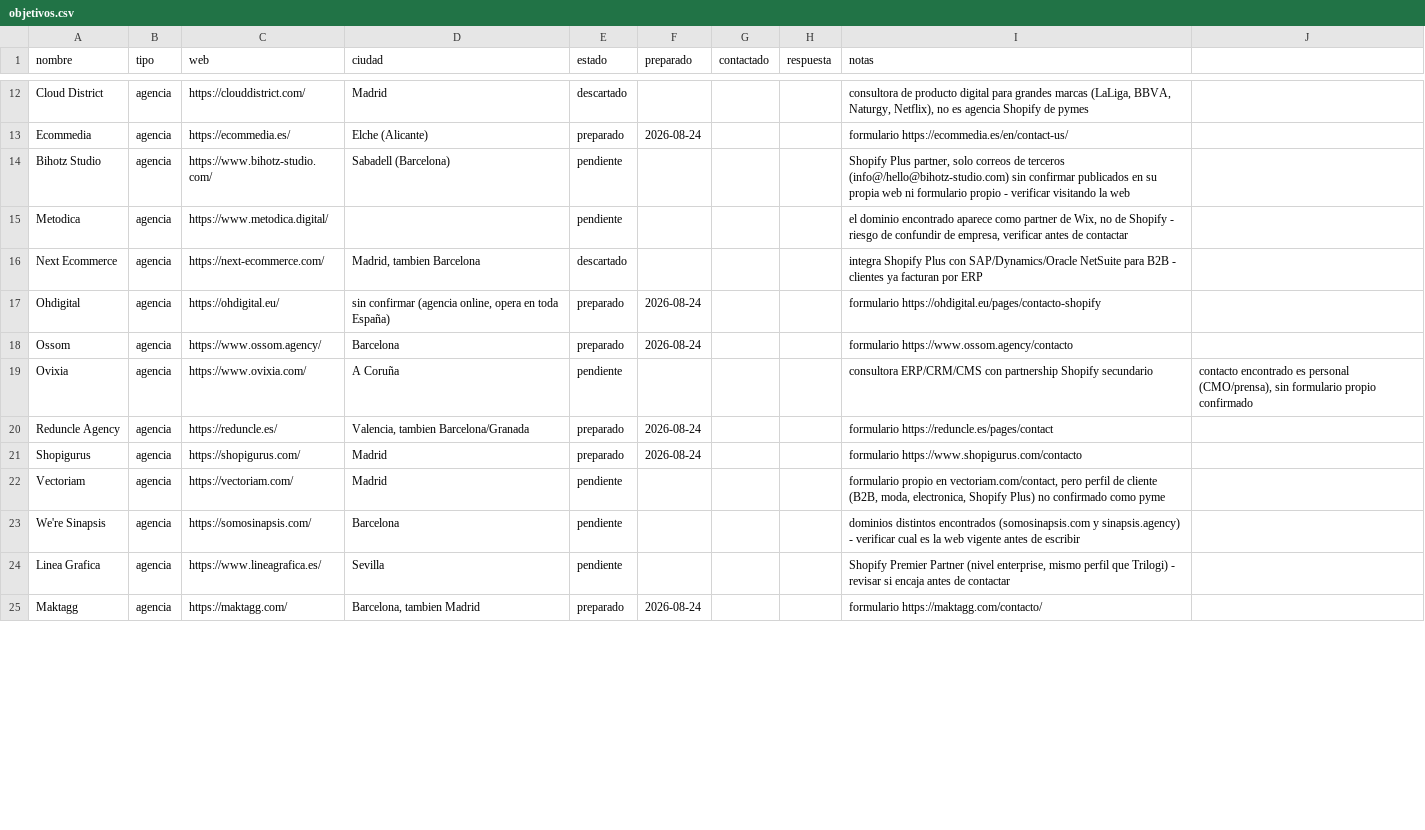
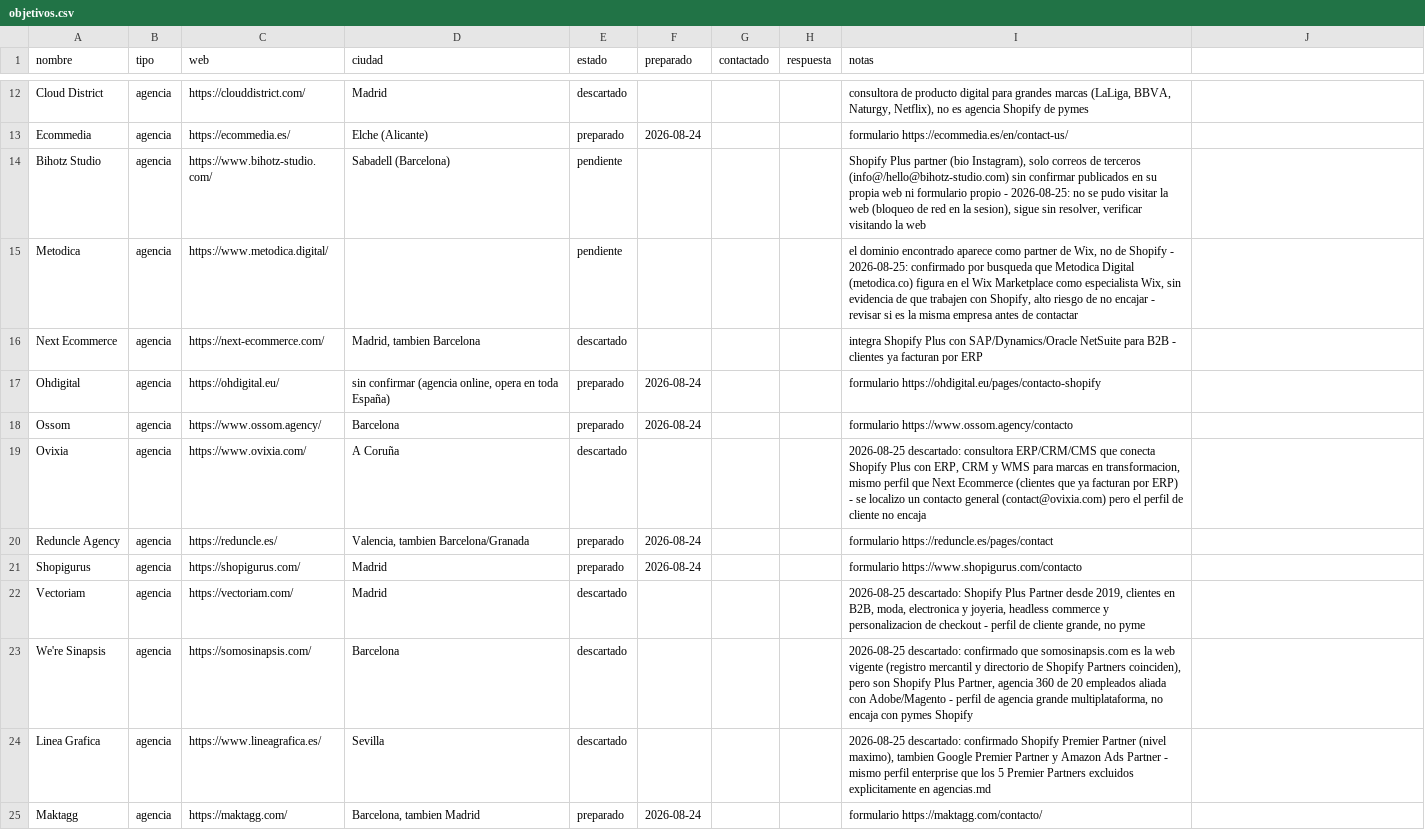
Before and after one commit to MarinaDA99/emite-captacion, a CSV file: captacion/objetivos.csv, drawn as a sheet; only a part is shown, gaps mark what is left out; the diff covers the shown part only.

```diff
--- a/captacion/objetivos.csv
+++ b/captacion/objetivos.csv
@@ -13,4 +13,4 @@ Cloud District;agencia;https://clouddistrict.com/;Madrid;descartado;;;;consultor
 Ecommedia;agencia;https://ecommedia.es/;Elche (Alicante);preparado;2026-08-24;;;formulario https://ecommedia.es/en/contact-us/
-Bihotz Studio;agencia;https://www.bihotz-studio.com/;Sabadell (Barcelona);pendiente;;;;Shopify Plus partner, solo correos de terceros (info@/hello@bihotz-studio.com) sin confirmar publicados en su propia web ni formulario propio - verificar visitando la web
-Metodica;agencia;https://www.metodica.digital/;;pendiente;;;;el dominio encontrado aparece como partner de Wix, no de Shopify - riesgo de confundir de empresa, verificar antes de contactar
+Bihotz Studio;agencia;https://www.bihotz-studio.com/;Sabadell (Barcelona);pendiente;;;;Shopify Plus partner (bio Instagram), solo correos de terceros (info@/hello@bihotz-studio.com) sin confirmar publicados en su propia web ni formulario propio - 2026-08-25: no se pudo visitar la web (bloqueo de red en la sesion), sigue sin resolver, verificar visitando la web
+Metodica;agencia;https://www.metodica.digital/;;pendiente;;;;el dominio encontrado aparece como partner de Wix, no de Shopify - 2026-08-25: confirmado por busqueda que Metodica Digital (metodica.co) figura en el Wix Marketplace como especialista Wix, sin evidencia de que trabajen con Shopify, alto riesgo de no encajar - revisar si es la misma empresa antes de contactar
 Next Ecommerce;agencia;https://next-ecommerce.com/;Madrid, tambien Barcelona;descartado;;;;integra Shopify Plus con SAP/Dynamics/Oracle NetSuite para B2B - clientes ya facturan por ERP
@@ -18,8 +18,8 @@ Ohdigital;agencia;https://ohdigital.eu/;sin confirmar (agencia online, opera en
 Ossom;agencia;https://www.ossom.agency/;Barcelona;preparado;2026-08-24;;;formulario https://www.ossom.agency/contacto
-Ovixia;agencia;https://www.ovixia.com/;A Coruña;pendiente;;;;consultora ERP/CRM/CMS con partnership Shopify secundario; contacto encontrado es personal (CMO/prensa), sin formulario propio confirmado
+Ovixia;agencia;https://www.ovixia.com/;A Coruña;descartado;;;;2026-08-25 descartado: consultora ERP/CRM/CMS que conecta Shopify Plus con ERP, CRM y WMS para marcas en transformacion, mismo perfil que Next Ecommerce (clientes que ya facturan por ERP) - se localizo un contacto general (contact@ovixia.com) pero el perfil de cliente no encaja
 Reduncle Agency;agencia;https://reduncle.es/;Valencia, tambien Barcelona/Granada;preparado;2026-08-24;;;formulario https://reduncle.es/pages/contact
 Shopigurus;agencia;https://shopigurus.com/;Madrid;preparado;2026-08-24;;;formulario https://www.shopigurus.com/contacto
-Vectoriam;agencia;https://vectoriam.com/;Madrid;pendiente;;;;formulario propio en vectoriam.com/contact, pero perfil de cliente (B2B, moda, electronica, Shopify Plus) no confirmado como pyme
-We're Sinapsis;agencia;https://somosinapsis.com/;Barcelona;pendiente;;;;dominios distintos encontrados (somosinapsis.com y sinapsis.agency) - verificar cual es la web vigente antes de escribir
-Linea Grafica;agencia;https://www.lineagrafica.es/;Sevilla;pendiente;;;;Shopify Premier Partner (nivel enterprise, mismo perfil que Trilogi) - revisar si encaja antes de contactar
+Vectoriam;agencia;https://vectoriam.com/;Madrid;descartado;;;;2026-08-25 descartado: Shopify Plus Partner desde 2019, clientes en B2B, moda, electronica y joyeria, headless commerce y personalizacion de checkout - perfil de cliente grande, no pyme
+We're Sinapsis;agencia;https://somosinapsis.com/;Barcelona;descartado;;;;2026-08-25 descartado: confirmado que somosinapsis.com es la web vigente (registro mercantil y directorio de Shopify Partners coinciden), pero son Shopify Plus Partner, agencia 360 de 20 empleados aliada con Adobe/Magento - perfil de agencia grande multiplataforma, no encaja con pymes Shopify
+Linea Grafica;agencia;https://www.lineagrafica.es/;Sevilla;descartado;;;;2026-08-25 descartado: confirmado Shopify Premier Partner (nivel maximo), tambien Google Premier Partner y Amazon Ads Partner - mismo perfil enterprise que los 5 Premier Partners excluidos explicitamente en agencias.md
 Maktagg;agencia;https://maktagg.com/;Barcelona, tambien Madrid;preparado;2026-08-24;;;formulario https://maktagg.com/contacto/
```
Also changed, not shown: 6 added rows and 17 edited cells elsewhere in this file, 1 other file.
